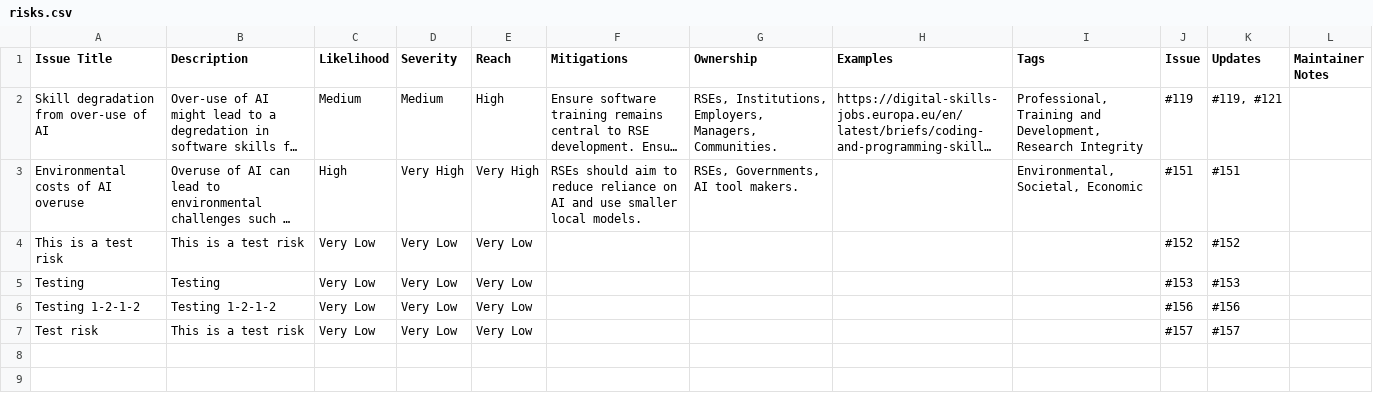
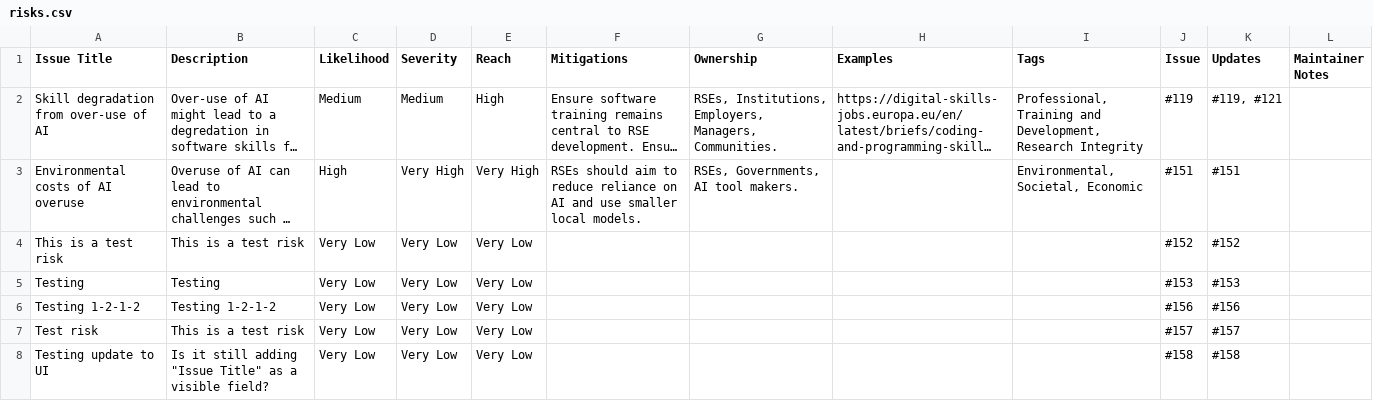
Before and after one commit to jshng-glasgow/Responsible-AI-Risk-Register, a CSV file: register/risks.csv, drawn as a sheet; long unchanged cells end in ….

```diff
--- a/register/risks.csv
+++ b/register/risks.csv
@@ -7 +7,2 @@ Testing 1-2-1-2,Testing 1-2-1-2,Very Low,Very Low,Very Low,,,,,#156,#156,
 Test risk,This is a test risk,Very Low,Very Low,Very Low,,,,,#157,#157,
+Testing update to UI,"Is it still adding ""Issue Title"" as a visible field?",Very Low,Very Low,Very Low,,,,,#158,#158,
```
Also changed, not shown: 2 other files.
